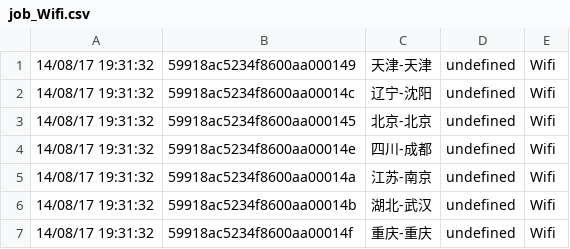
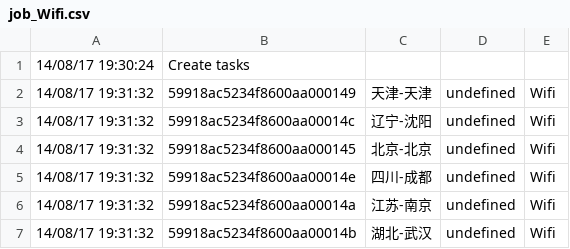
Before and after one commit to AZsoftAlanZheng/SpeedTest_API, a CSV file: jmeter_test/20170814/job_Wifi.csv, drawn as a sheet; only a part is shown; the shorter side is filled out with more unchanged rows; the diff names each change by its address in the sheet, - before the commit and + after, or states it on an @@ line.

```diff
--- a/jmeter_test/20170814/job_Wifi.csv
+++ b/jmeter_test/20170814/job_Wifi.csv
+row 1: 14/08/17 19:30:24 | Create tasks
```
Also changed, not shown: jmeter_test/20170814/job_4G.csv, 2 other files.
